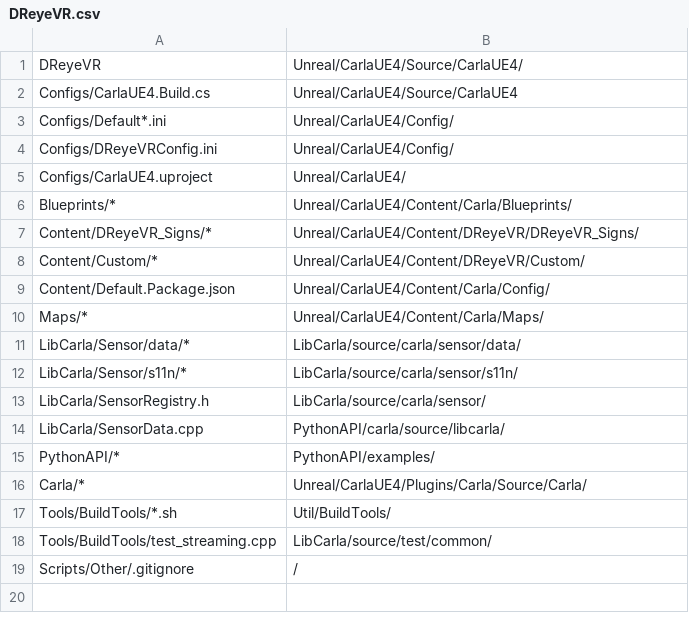
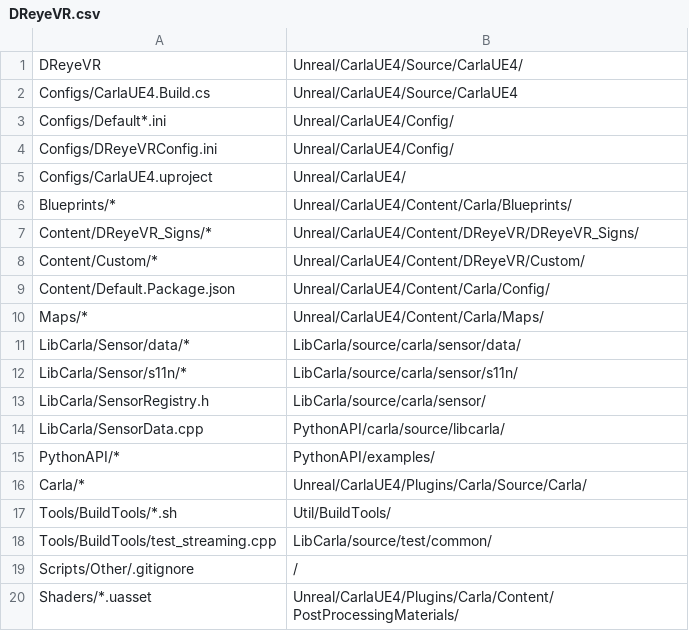
Before and after one commit to HARPLab/DReyeVR, a CSV file: Scripts/Paths/DReyeVR.csv, drawn as a sheet; the diff names each change by its address in the sheet, - before the commit and + after, or states it on an @@ line.

```diff
--- a/Scripts/Paths/DReyeVR.csv
+++ b/Scripts/Paths/DReyeVR.csv
+row 20: Shaders/*.uasset | Unreal/CarlaUE4/Plugins/Carla/Content/PostProcessingMaterials/
```
Also changed, not shown: 12 other files.
